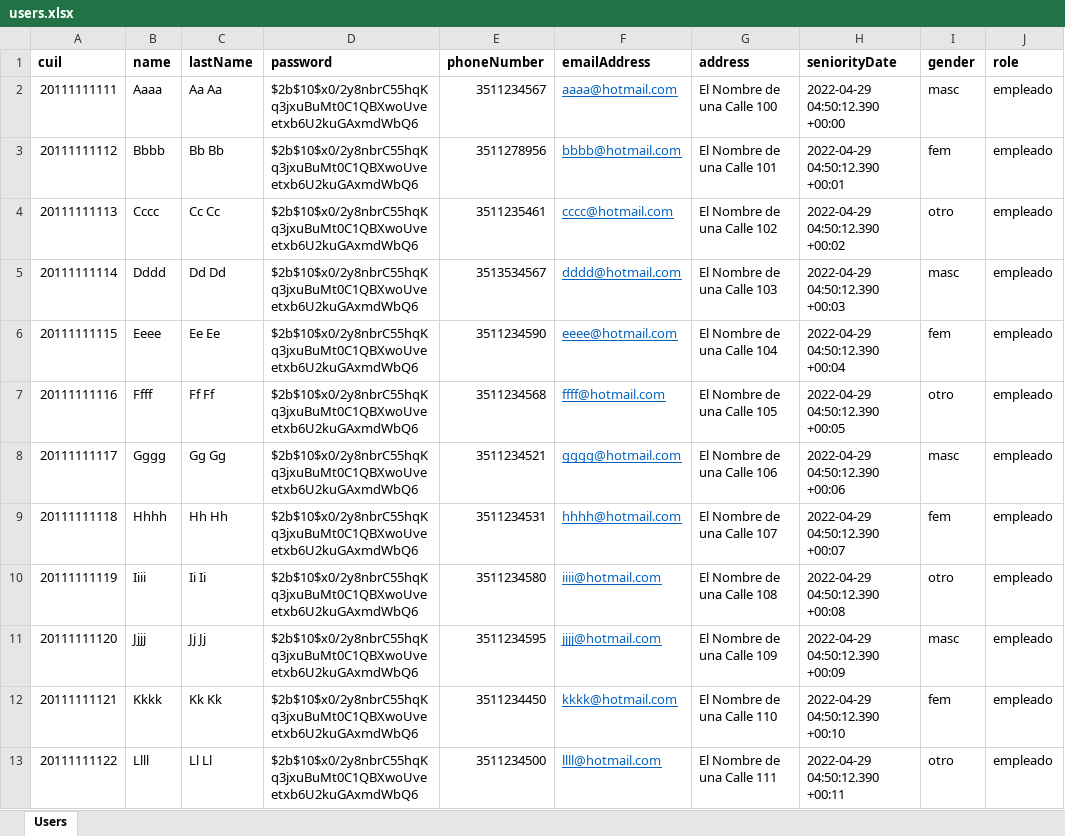
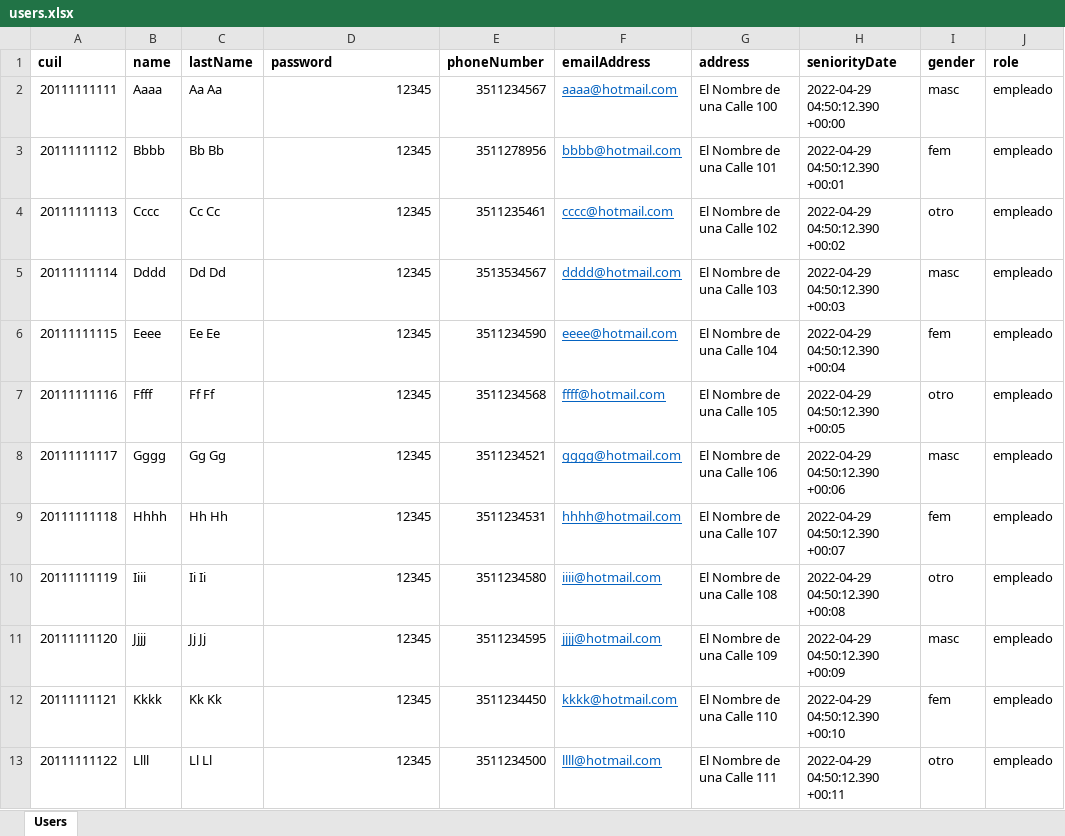
Before and after one commit to PG-HENRY-13/PG-Escuelas, an Excel workbook: api/src/resources/users.xlsx, sheet Users, drawn as a sheet; values as stored, in another font and other column widths than the file's, no borders; the diff names each change by its address in the sheet, - before the commit and + after, or states it on an @@ line.

Commit message:
[REFIX] resources/users- password back from hash-> 12345

```diff
--- a/api/src/resources/users.xlsx (sheet Users)
+++ b/api/src/resources/users.xlsx (sheet Users)
-D2:D13 (password): $2b$10$x0/2y8nbrC55hqKq3jxuBuMt0C1QBXwoUveetxb6U2kuGAxmdWbQ6
+D2:D13 (password): 12345
```
